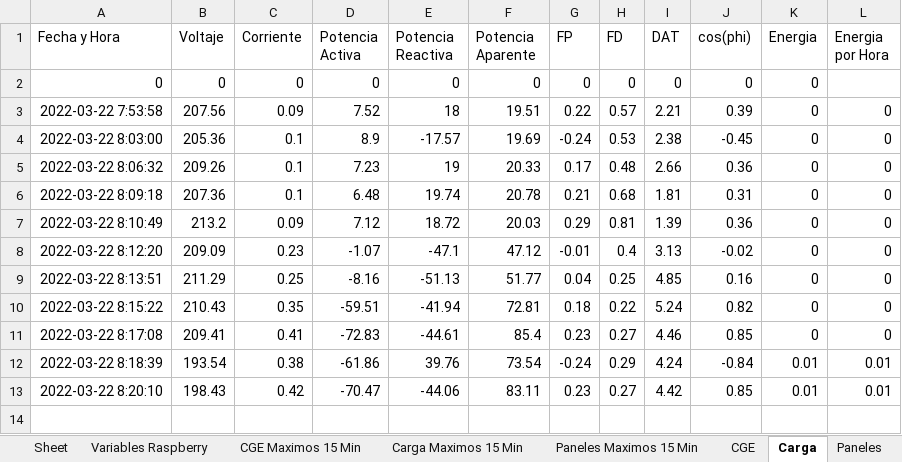
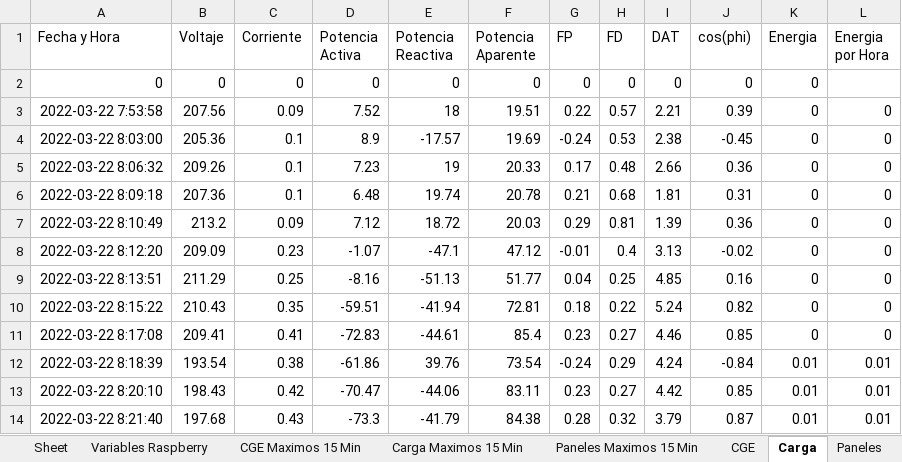
Before and after one commit to nachovera93/Ser-Raspberry, an Excel workbook: 2022-03-22.xlsx, sheet Carga, drawn as a sheet; values as stored, in another font and other column widths than the file's, no borders; the diff names each change by its address in the sheet, - before the commit and + after, or states it on an @@ line.

```diff
--- a/2022-03-22.xlsx (sheet Carga)
+++ b/2022-03-22.xlsx (sheet Carga)
+row 14: 2022-03-22 8:21:40 | 197.68 | 0.43 | -73.3 | -41.79 | 84.38 | 0.28 | 0.32 | 3.79 | 0.87 | 0.01 | 0.01
```
Also changed, not shown: sheet CGE, sheet Variables Raspberry, 1 other file.
